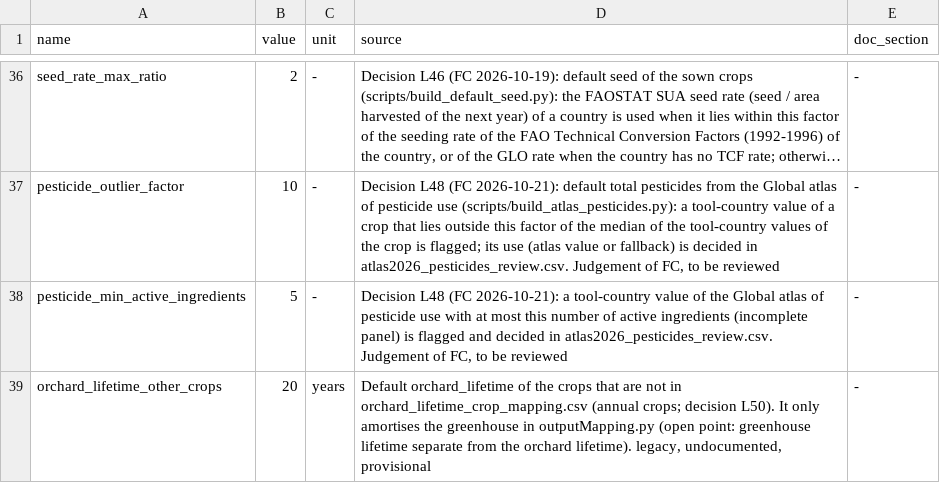
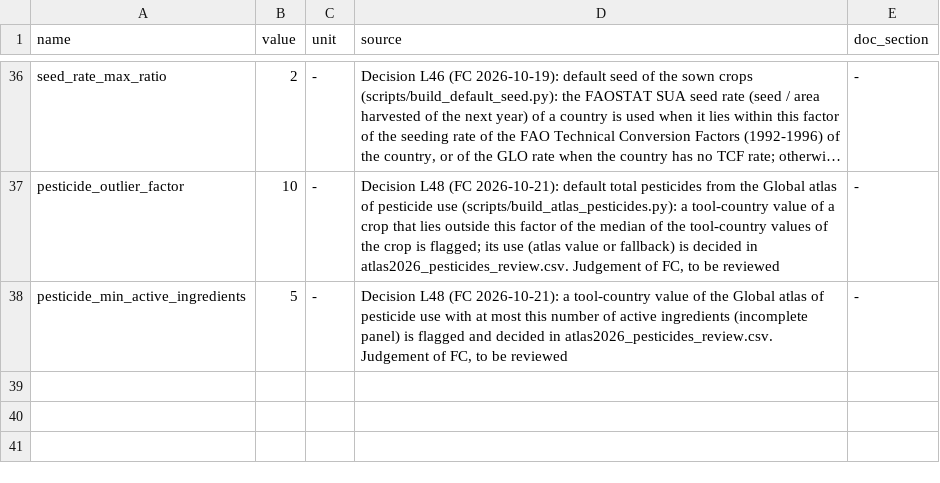
Before and after one commit to cirone-ecoinvent/agritoolv.1, a CSV file: data/model_parameters.csv, drawn as a sheet; only a part is shown, gaps mark what is left out; long unchanged cells end in ….

Commit message:
Greenhouse and plastic tunnel per m2 and year of use (L51)
The ecoinvent greenhouse and plastic tunnel products stand for 1 m2 used
over 1 year, with the construction amortised inside. The amount per ha and
crop cycle is now the m2 of the template divided by the crop cycles per
year, like the land occupation. The legacy code divided by the orchard
lifetime (and the tunnel also by 25): greenhouses were 20 times and the
tunnel 500 times too low. The orchard lifetime is no longer read for annual
crops, so orchard_lifetime_other_crops is removed.

```diff
--- a/data/model_parameters.csv
+++ b/data/model_parameters.csv
@@ -38,2 +38 @@ pesticide_outlier_factor,10,-,"Decision L48 (FC 2026-10-21): default total pesti
 pesticide_min_active_ingredients,5,-,"Decision L48 (FC 2026-10-21): a tool-country value of the Global atlas of pesticide use with at most this number of active ingredients (incomplete panel) is flagged and decided in atlas2026_pesticides_review.csv. Judgement of FC, to be reviewed",-
-orchard_lifetime_other_crops,20,years,"Default orchard_lifetime of the crops that are not in orchard_lifetime_crop_mapping.csv (annual crops; decision L50). It only amortises the greenhouse in outputMapping.py (open point: greenhouse lifetime separate from the orchard lifetime). legacy, undocumented, provisional",-
```
Also changed, not shown: 6 other files.
